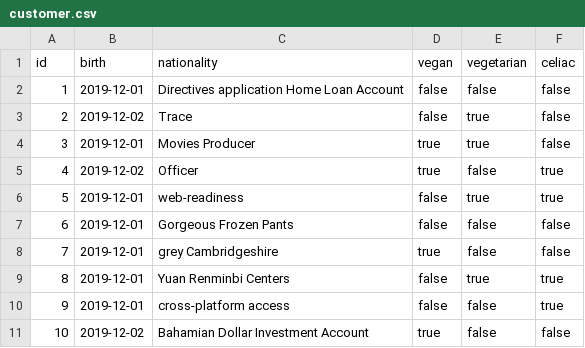
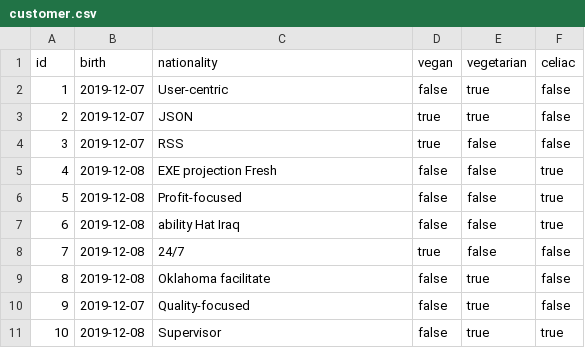
Before and after one commit to EMAD-2019-Accenture/smart-cart, a CSV file: codebase/backend/src/main/resources/config/liquibase/fake-data/customer.csv, drawn as a sheet.

```diff
--- a/codebase/backend/src/main/resources/config/liquibase/fake-data/customer.csv
+++ b/codebase/backend/src/main/resources/config/liquibase/fake-data/customer.csv
@@ -1,11 +1,11 @@
 id;birth;nationality;vegan;vegetarian;celiac
-1;2019-12-01;Directives application Home Loan Account;false;false;false
-2;2019-12-02;Trace;false;true;false
-3;2019-12-01;Movies Producer;true;true;false
-4;2019-12-02;Officer;true;false;true
-5;2019-12-01;web-readiness;false;true;true
-6;2019-12-01;Gorgeous Frozen Pants;false;false;false
-7;2019-12-01;grey Cambridgeshire;true;false;false
-8;2019-12-01;Yuan Renminbi Centers;false;true;true
-9;2019-12-01;cross-platform access;false;false;true
-10;2019-12-02;Bahamian Dollar Investment Account;true;false;false
+1;2019-12-07;User-centric;false;true;false
+2;2019-12-07;JSON;true;true;false
+3;2019-12-07;RSS;true;false;false
+4;2019-12-08;EXE projection Fresh;false;false;true
+5;2019-12-08;Profit-focused;false;false;true
+6;2019-12-08;ability Hat Iraq;false;false;true
+7;2019-12-08;24/7;true;false;false
+8;2019-12-08;Oklahoma facilitate;false;true;false
+9;2019-12-07;Quality-focused;false;true;false
+10;2019-12-08;Supervisor;false;true;true
```
Also changed, not shown: codebase/backend/src/main/resources/config/liquibase/fake-data/allergen.csv, codebase/backend/src/main/resources/config/liquibase/fake-data/discount.csv, 53 other files.
